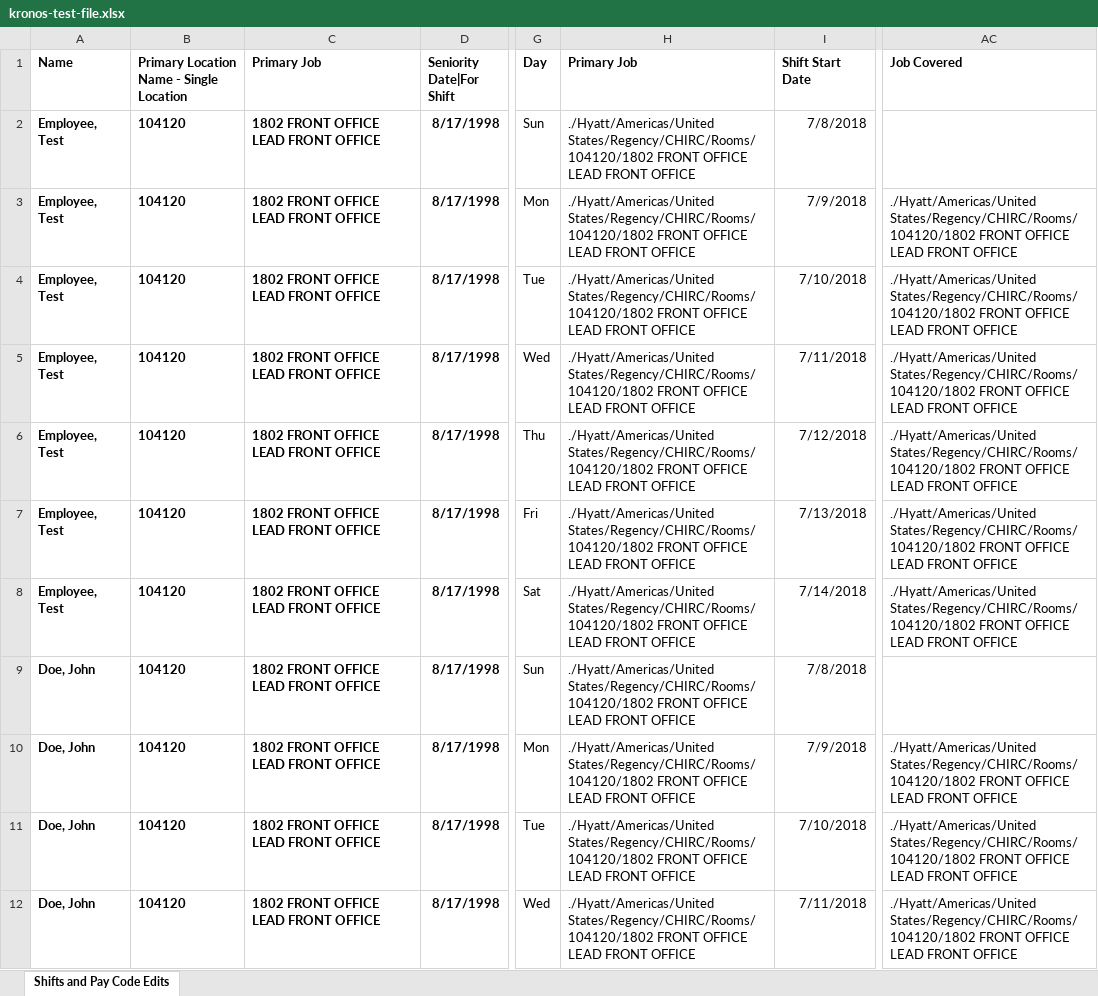
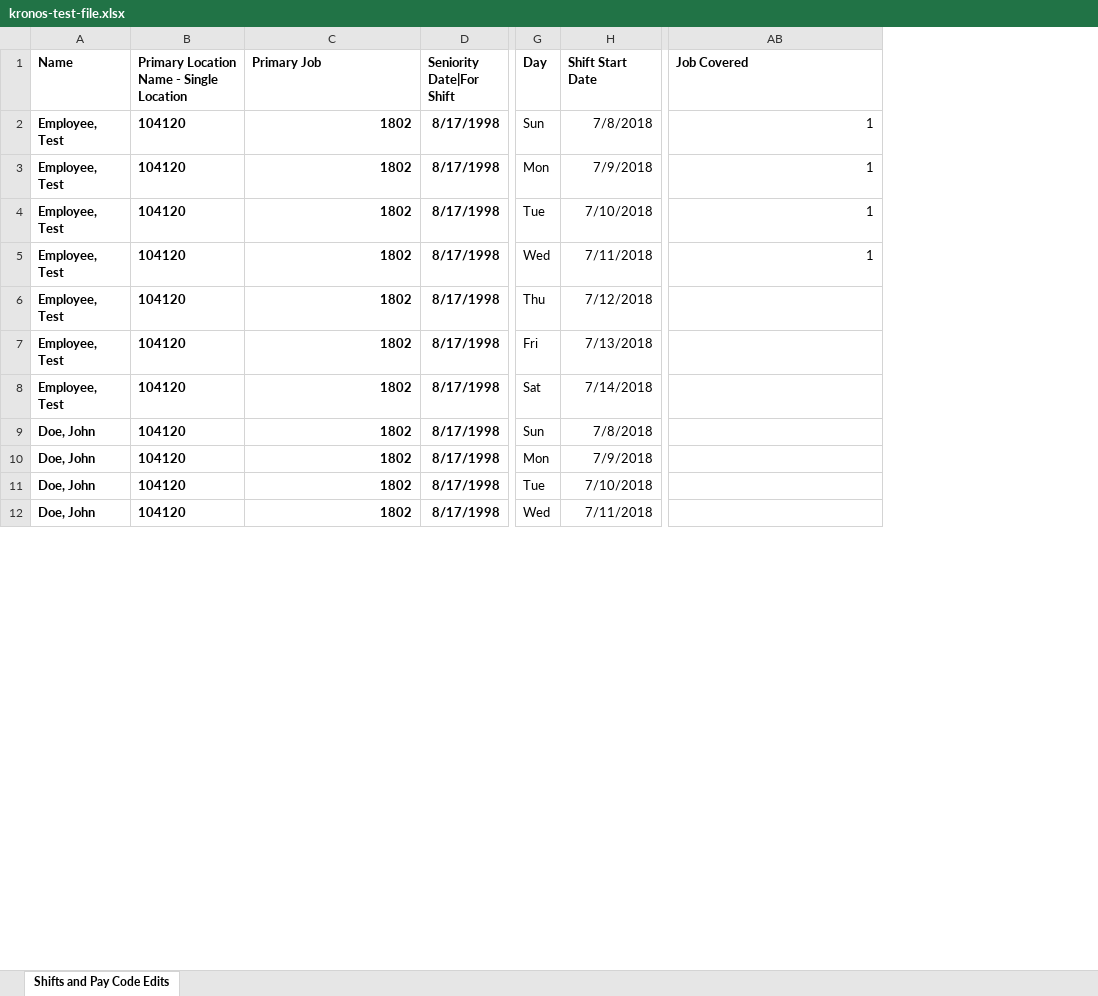
Before and after one commit to SlickRick518/AGS_team1, an Excel workbook: node-server/agsteam1api/public/kronos-test-file.xlsx, sheet Shifts and Pay Code Edits, drawn as a sheet; only a part is shown, gaps mark what is left out; values as stored, in another font and other column widths than the file's, no borders; removed rows and columns are numbered as before the commit, all else as after; the diff covers the shown part only; the diff names each change by its address in the sheet, - before the commit and + after, or states it on an @@ line.

```diff
--- a/node-server/agsteam1api/public/kronos-test-file.xlsx (sheet Shifts and Pay Code Edits)
+++ b/node-server/agsteam1api/public/kronos-test-file.xlsx (sheet Shifts and Pay Code Edits)
-column H (Primary Job), rows 2-12: all ./Hyatt/Americas/United States/Regency/CHIRC/Rooms/104120/1802 FRONT OFFICE LEAD FRONT OFFICE
-C2:C12 (Primary Job): 1802 FRONT OFFICE LEAD FRONT OFFICE
+C2:C12 (Primary Job): 1802
-AB2 (Job Covered): (empty)
+AB2 (Job Covered): 1
-AB3:AB5 (Job Covered): ./Hyatt/Americas/United States/Regency/CHIRC/Rooms/104120/1802 FRONT OFFICE LEAD FRONT OFFICE
+AB3:AB5 (Job Covered): 1
-AB6:AB8 (Job Covered): ./Hyatt/Americas/United States/Regency/CHIRC/Rooms/104120/1802 FRONT OFFICE LEAD FRONT OFFICE
+AB6:AB8 (Job Covered): (empty)
-AB10:AB12 (Job Covered): ./Hyatt/Americas/United States/Regency/CHIRC/Rooms/104120/1802 FRONT OFFICE LEAD FRONT OFFICE
+AB10:AB12 (Job Covered): (empty)
```
Also changed, not shown: 19 edited cells elsewhere in this sheet, 2 other files.
